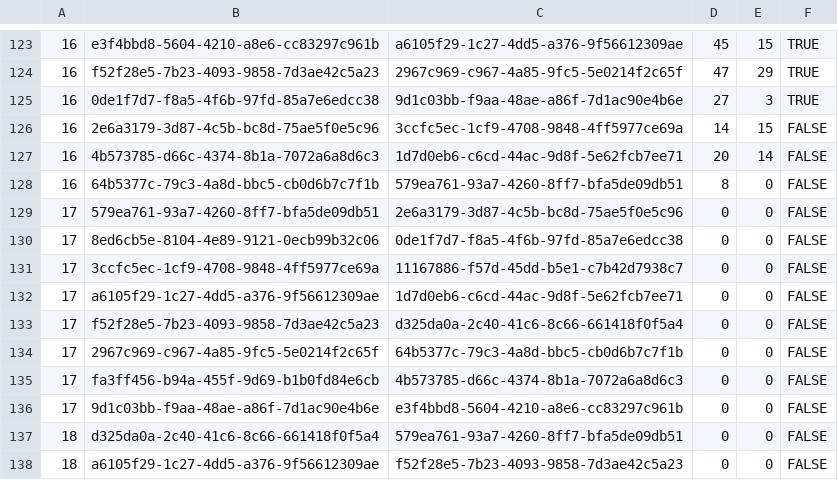
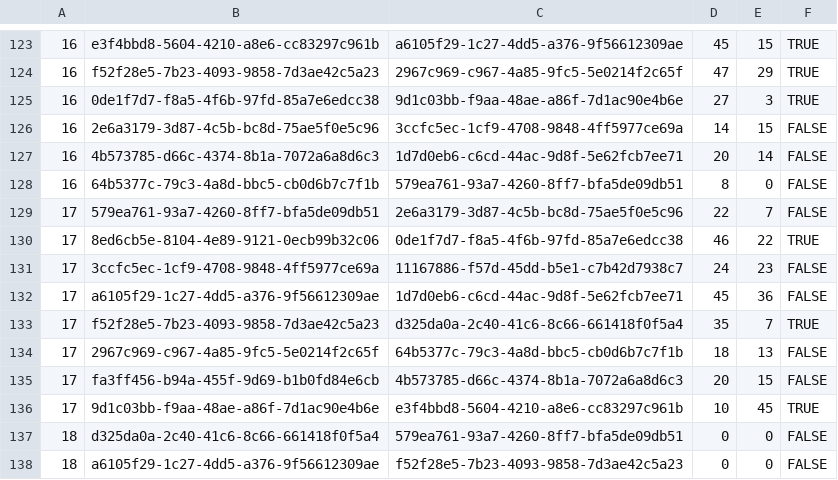
Before and after one commit to louisaldsr/frenchrugbysimulator, a CSV file: public/data/prod2/calendar.csv, drawn as a sheet; only a part is shown, gaps mark what is left out.

Commit message:
chore(calendar): update csv export for PROD2 calendar public/data/prod2/calendar.csv

```diff
--- a/public/data/prod2/calendar.csv
+++ b/public/data/prod2/calendar.csv
@@ -128,10 +128,10 @@
 16,64b5377c-79c3-4a8d-bbc5-cb0d6b7c7f1b,579ea761-93a7-4260-8ff7-bfa5de09db51,8,0,FALSE
-17,579ea761-93a7-4260-8ff7-bfa5de09db51,2e6a3179-3d87-4c5b-bc8d-75ae5f0e5c96,0,0,FALSE
-17,8ed6cb5e-8104-4e89-9121-0ecb99b32c06,0de1f7d7-f8a5-4f6b-97fd-85a7e6edcc38,0,0,FALSE
-17,3ccfc5ec-1cf9-4708-9848-4ff5977ce69a,11167886-f57d-45dd-b5e1-c7b42d7938c7,0,0,FALSE
-17,a6105f29-1c27-4dd5-a376-9f56612309ae,1d7d0eb6-c6cd-44ac-9d8f-5e62fcb7ee71,0,0,FALSE
-17,f52f28e5-7b23-4093-9858-7d3ae42c5a23,d325da0a-2c40-41c6-8c66-661418f0f5a4,0,0,FALSE
-17,2967c969-c967-4a85-9fc5-5e0214f2c65f,64b5377c-79c3-4a8d-bbc5-cb0d6b7c7f1b,0,0,FALSE
-17,fa3ff456-b94a-455f-9d69-b1b0fd84e6cb,4b573785-d66c-4374-8b1a-7072a6a8d6c3,0,0,FALSE
-17,9d1c03bb-f9aa-48ae-a86f-7d1ac90e4b6e,e3f4bbd8-5604-4210-a8e6-cc83297c961b,0,0,FALSE
+17,579ea761-93a7-4260-8ff7-bfa5de09db51,2e6a3179-3d87-4c5b-bc8d-75ae5f0e5c96,22,7,FALSE
+17,8ed6cb5e-8104-4e89-9121-0ecb99b32c06,0de1f7d7-f8a5-4f6b-97fd-85a7e6edcc38,46,22,TRUE
+17,3ccfc5ec-1cf9-4708-9848-4ff5977ce69a,11167886-f57d-45dd-b5e1-c7b42d7938c7,24,23,FALSE
+17,a6105f29-1c27-4dd5-a376-9f56612309ae,1d7d0eb6-c6cd-44ac-9d8f-5e62fcb7ee71,45,36,FALSE
+17,f52f28e5-7b23-4093-9858-7d3ae42c5a23,d325da0a-2c40-41c6-8c66-661418f0f5a4,35,7,TRUE
+17,2967c969-c967-4a85-9fc5-5e0214f2c65f,64b5377c-79c3-4a8d-bbc5-cb0d6b7c7f1b,18,13,FALSE
+17,fa3ff456-b94a-455f-9d69-b1b0fd84e6cb,4b573785-d66c-4374-8b1a-7072a6a8d6c3,20,15,FALSE
+17,9d1c03bb-f9aa-48ae-a86f-7d1ac90e4b6e,e3f4bbd8-5604-4210-a8e6-cc83297c961b,10,45,TRUE
 18,d325da0a-2c40-41c6-8c66-661418f0f5a4,579ea761-93a7-4260-8ff7-bfa5de09db51,0,0,FALSE
```
